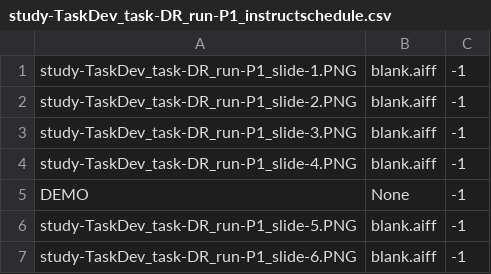
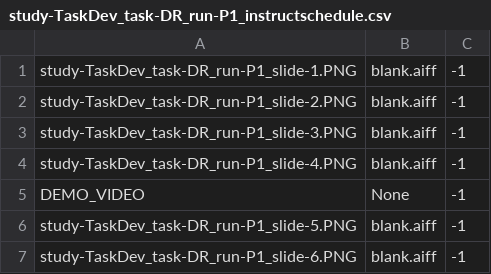
Before and after one commit to laureate-institute-for-brain-research/Driving-Task, a CSV file: Driving/media/instructions/study-TaskDev_task-DR_run-P1_instructschedule.csv, drawn as a sheet.

```diff
--- a/Driving/media/instructions/study-TaskDev_task-DR_run-P1_instructschedule.csv
+++ b/Driving/media/instructions/study-TaskDev_task-DR_run-P1_instructschedule.csv
@@ -4,3 +4,3 @@ study-TaskDev_task-DR_run-P1_slide-3.PNG,blank.aiff,-1
 study-TaskDev_task-DR_run-P1_slide-4.PNG,blank.aiff,-1
-DEMO,None,-1
+DEMO_VIDEO,None,-1
 study-TaskDev_task-DR_run-P1_slide-5.PNG,blank.aiff,-1
```
Also changed, not shown: 6 other files.
